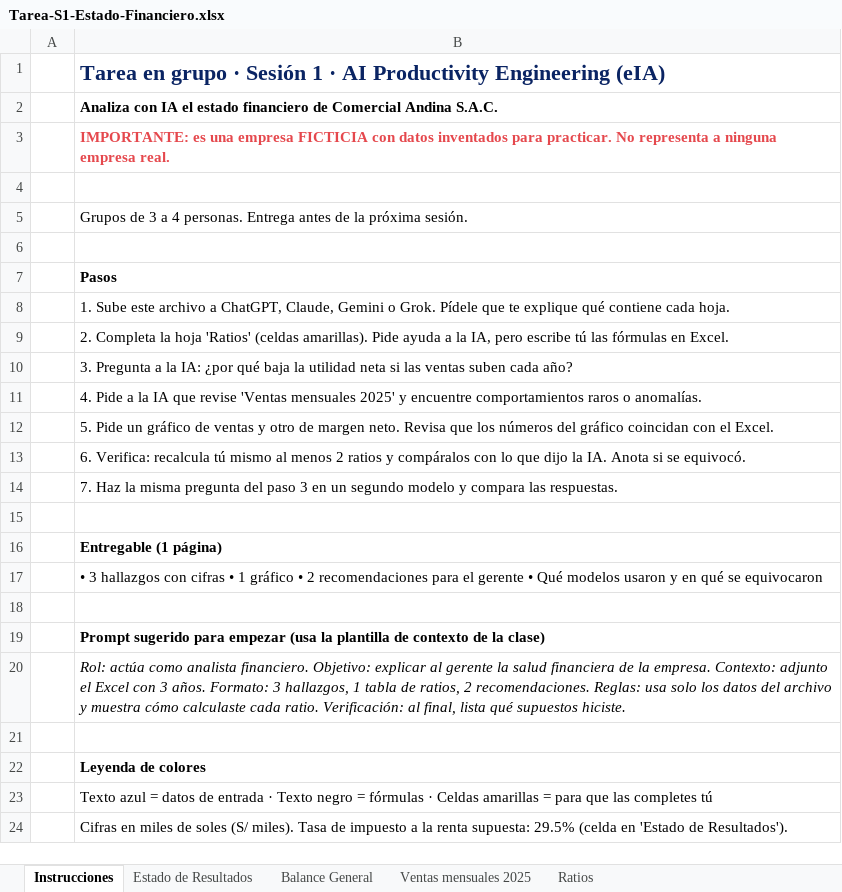
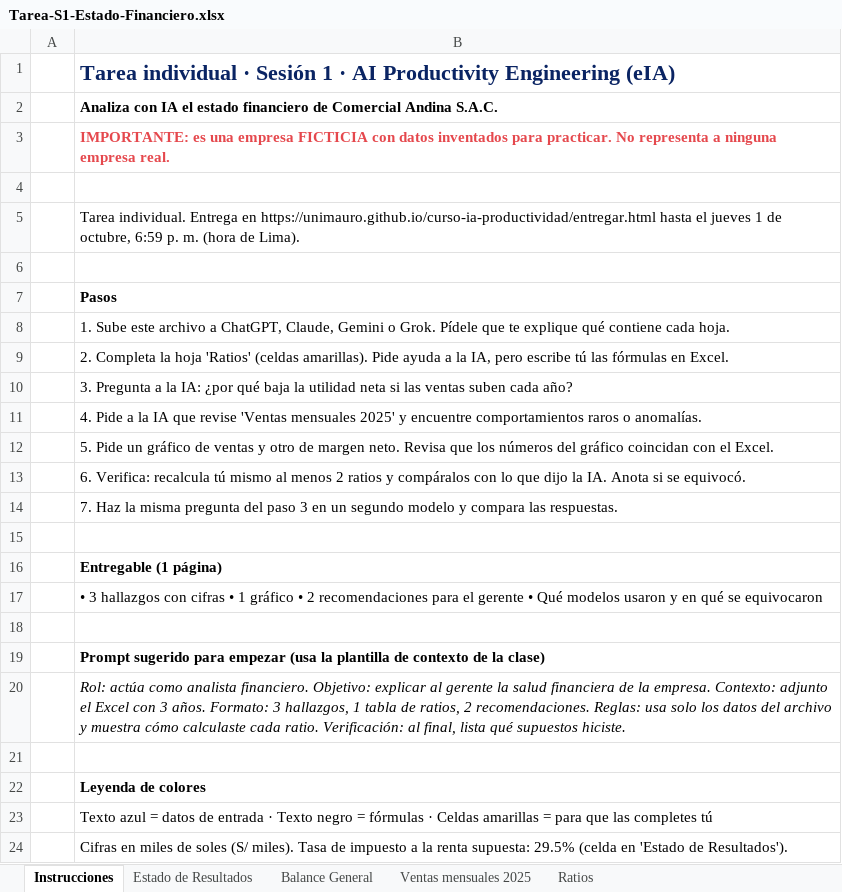
Before and after one commit to unimauro/curso-ia-productividad, an Excel workbook: material/Tarea-S1-Estado-Financiero.xlsx, sheet Instrucciones, drawn as a sheet; values as stored, in another font and other column widths than the file's, no borders; the diff names each change by its address in the sheet, - before the commit and + after, or states it on an @@ line.

Commit message:
Tarea 1 individual: sin campo de grupo

```diff
--- a/material/Tarea-S1-Estado-Financiero.xlsx (sheet Instrucciones)
+++ b/material/Tarea-S1-Estado-Financiero.xlsx (sheet Instrucciones)
-B1: Tarea en grupo · Sesión…
+B1: Tarea individual · Sesión…
-B5: Grupos de 3 a 4 personas. Entrega antes de la próxima sesión.
+B5: Tarea individual. Entrega en https://unimauro.github.io/curso-ia-productividad/entregar.html hasta el jueves 1 de octubre, 6:59 p. m. (hora de Lima).
```
Also changed, not shown: sheet Ratios, 3 other files.
